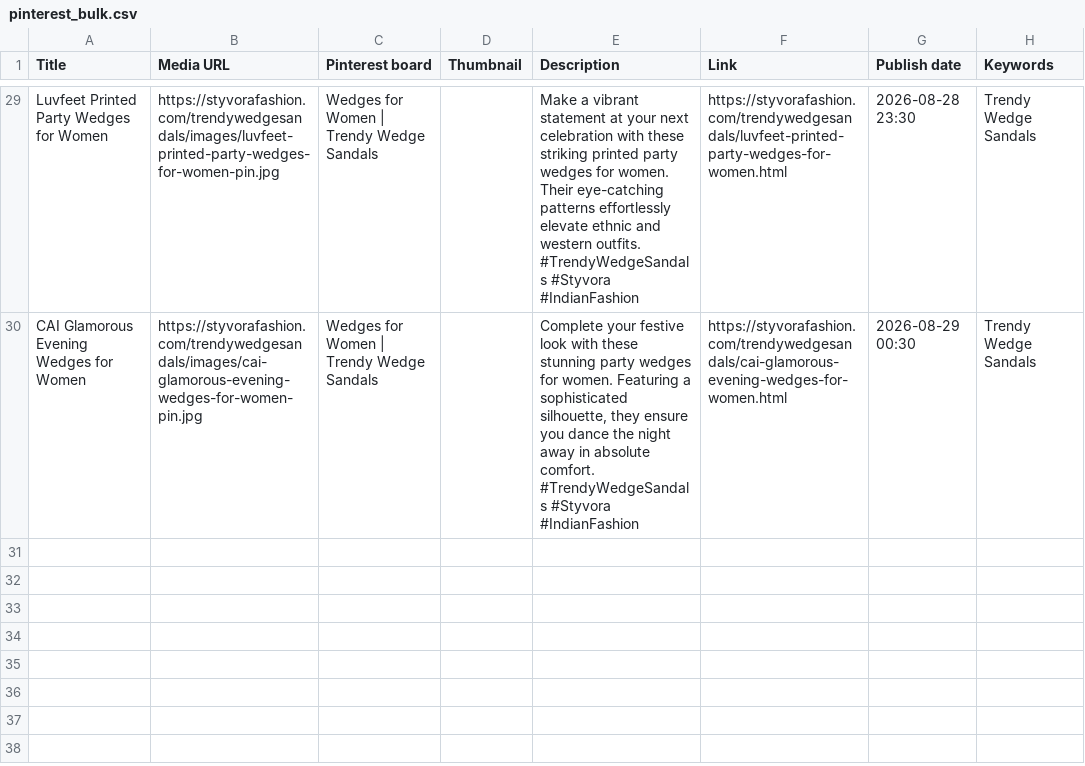
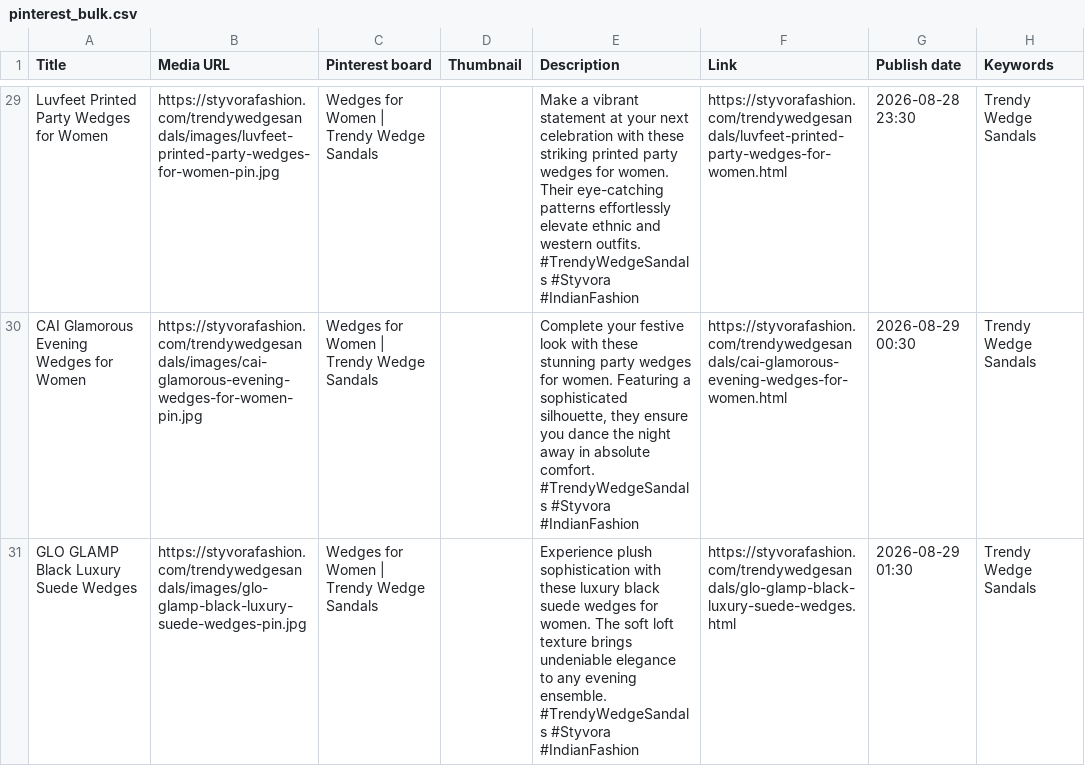
Before and after one commit to deepkoley156/styvorafashion-website, a CSV file: pinterest_bulk.csv, drawn as a sheet; only a part is shown, gaps mark what is left out.

Commit message:
Append product to Pinterest Bulk CSV

```diff
--- a/pinterest_bulk.csv
+++ b/pinterest_bulk.csv
@@ -88 +88,4 @@ CAI Glamorous Evening Wedges for Women,https://styvorafashion.com/trendywedgesan
  #TrendyWedgeSandals #Styvora #IndianFashion",https://styvorafashion.com/trendywedgesandals/cai-glamorous-evening-wedges-for-women.html,2026-08-29 00:30,Trendy Wedge Sandals
+GLO GLAMP Black Luxury Suede Wedges,https://styvorafashion.com/trendywedgesandals/images/glo-glamp-black-luxury-suede-wedges-pin.jpg,Wedges for Women | Trendy Wedge Sandals,,"Experience plush sophistication with these luxury black suede wedges for women. The soft loft texture brings undeniable elegance to any evening ensemble.
+
+ #TrendyWedgeSandals #Styvora #IndianFashion",https://styvorafashion.com/trendywedgesandals/glo-glamp-black-luxury-suede-wedges.html,2026-08-29 01:30,Trendy Wedge Sandals
```
